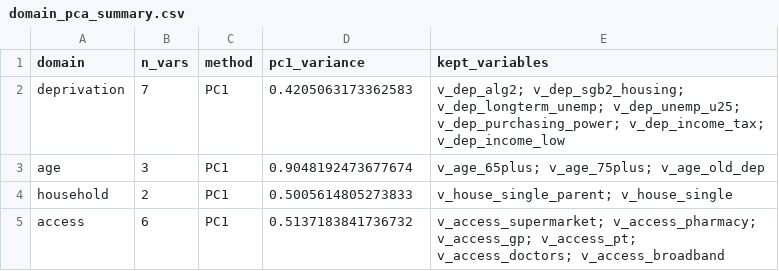
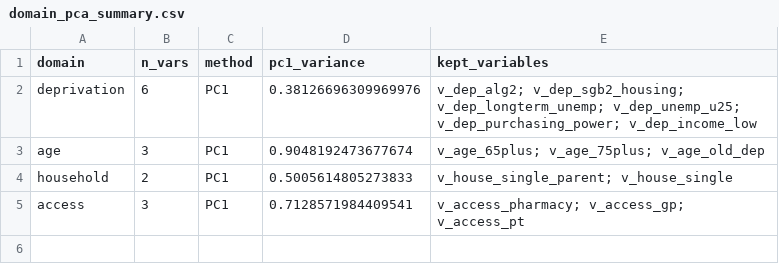
Before and after one commit to CptJean1312/Master-Thesis, a CSV file: outputs_method_redesign/tables/domain_pca_summary.csv, drawn as a sheet.

```diff
--- a/outputs_method_redesign/tables/domain_pca_summary.csv
+++ b/outputs_method_redesign/tables/domain_pca_summary.csv
@@ -1,5 +1,5 @@
 domain,n_vars,method,pc1_variance,kept_variables
-deprivation,7,PC1,0.4205063173362583,v_dep_alg2; v_dep_sgb2_housing; v_dep_longterm_unemp; v_dep_unemp_u25; v_dep_purchasing_power; v_dep_income_tax; v_dep_income_low
+deprivation,6,PC1,0.38126696309969976,v_dep_alg2; v_dep_sgb2_housing; v_dep_longterm_unemp; v_dep_unemp_u25; v_dep_purchasing_power; v_dep_income_low
 age,3,PC1,0.9048192473677674,v_age_65plus; v_age_75plus; v_age_old_dep
 household,2,PC1,0.5005614805273833,v_house_single_parent; v_house_single
-access,6,PC1,0.5137183841736732,v_access_supermarket; v_access_pharmacy; v_access_gp; v_access_pt; v_access_doctors; v_access_broadband
+access,3,PC1,0.7128571984409541,v_access_pharmacy; v_access_gp; v_access_pt
```
Also changed, not shown: outputs_method_redesign/tables/domain_pca_loadings.csv, outputs_method_redesign/tables/indicator_year_audit.csv, 23 other files.
